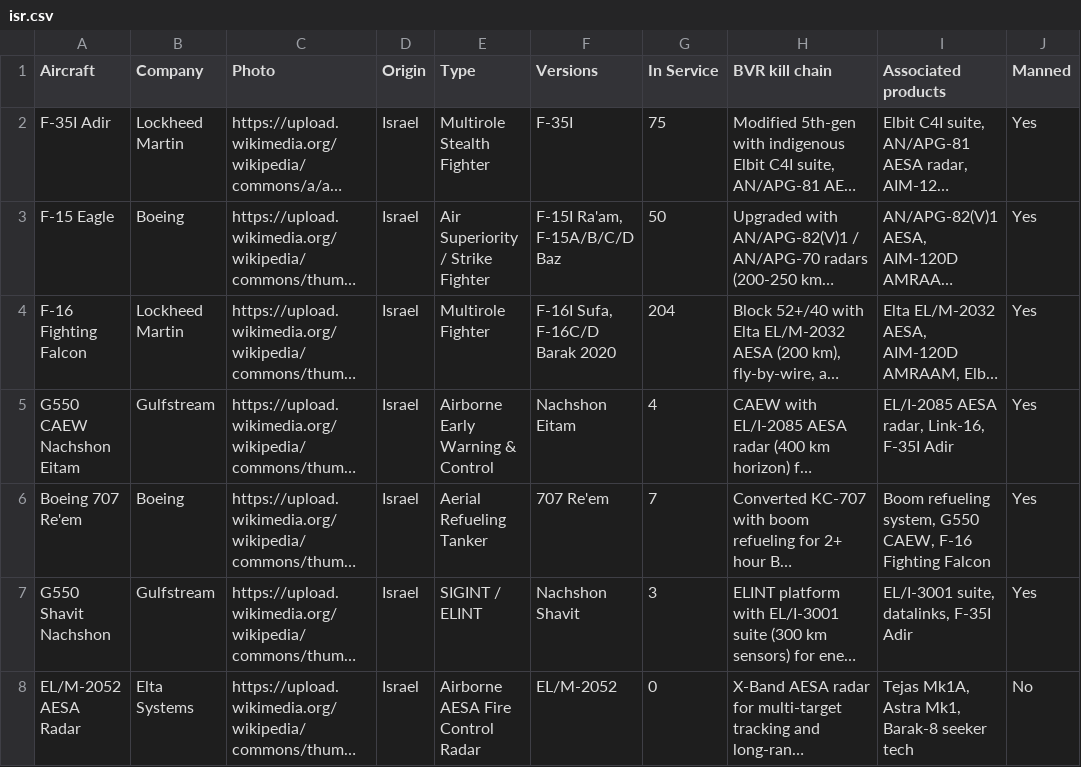
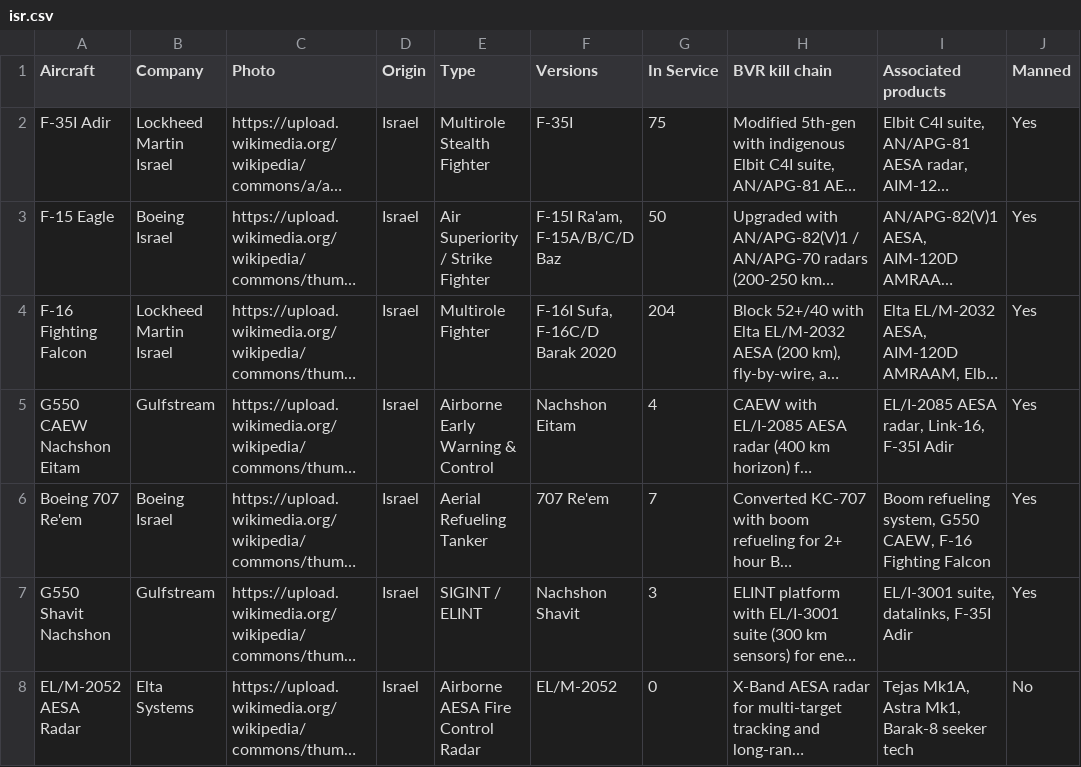
Before and after one commit to ayeeff/aircombat, a CSV file: data/isr.csv, drawn as a sheet; only a part is shown; long unchanged cells end in …; the diff names each change by its address in the sheet, - before the commit and + after, or states it on an @@ line.

Commit message:
Update isr.csv

```diff
--- a/data/isr.csv
+++ b/data/isr.csv
-B2 (Company): Lockheed Martin
+B2 (Company): Lockheed Martin Israel
-B3 (Company): Boeing
+B3 (Company): Boeing Israel
-B4 (Company): Lockheed Martin
+B4 (Company): Lockheed Martin Israel
-B6 (Company): Boeing
+B6 (Company): Boeing Israel
```
